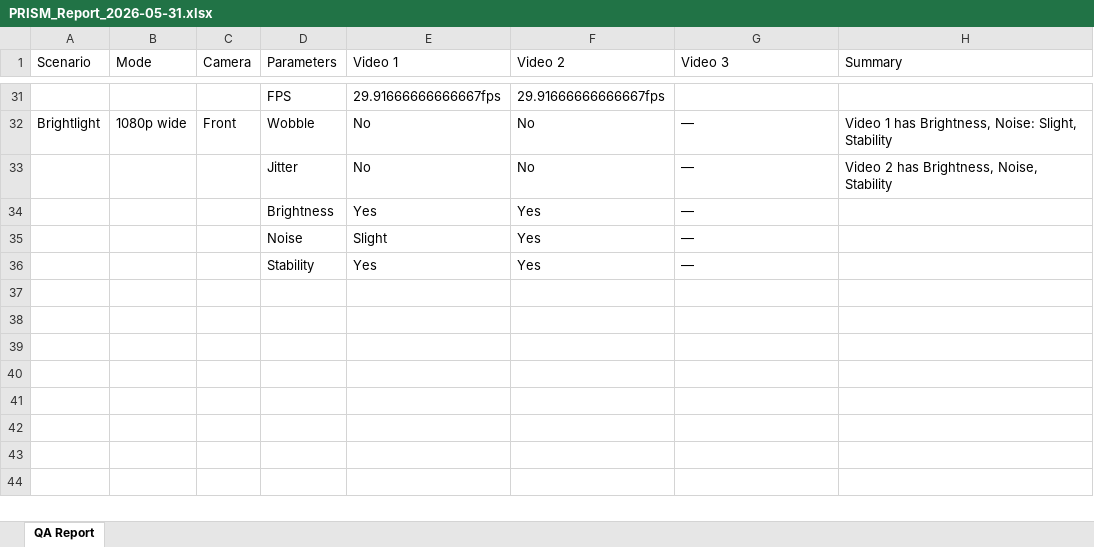
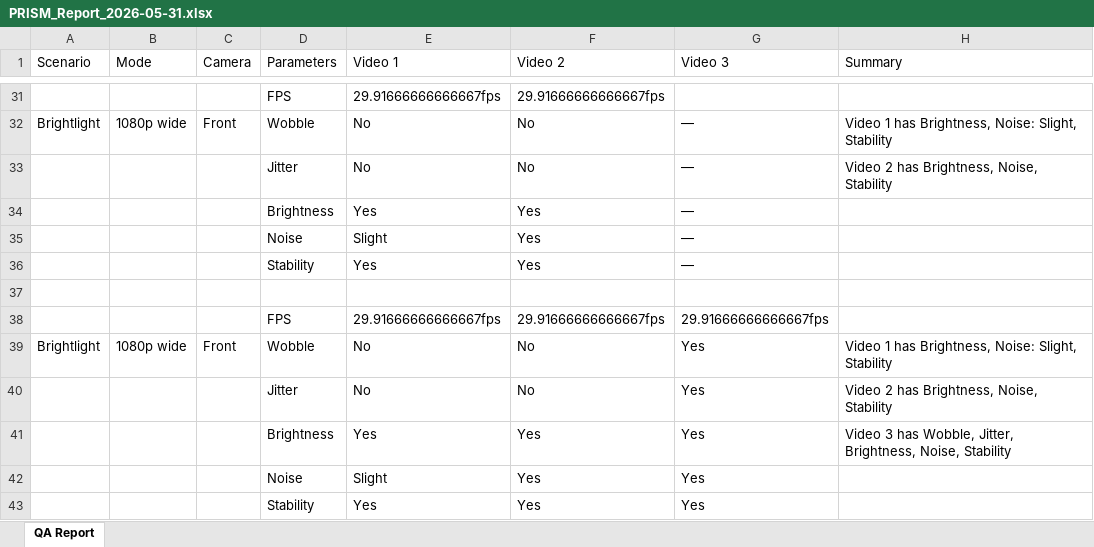
Before and after one commit to TMChub/spp, an Excel workbook: reports/PRISM_Report_2026-05-31.xlsx, sheet QA Report, drawn as a sheet; only a part is shown, gaps mark what is left out; values as stored, in another font and other column widths than the file's, no borders; the diff names each change by its address in the sheet, - before the commit and + after, or states it on an @@ line.

Commit message:
Add QA report PRISM_Report_2026-05-31.xlsx

```diff
--- a/reports/PRISM_Report_2026-05-31.xlsx (sheet QA Report)
+++ b/reports/PRISM_Report_2026-05-31.xlsx (sheet QA Report)
+row 37: (empty)
+row 38:  |  |  | FPS | 29.91666666666667fps | 29.91666666666667fps | 29.91666666666667fps
+row 39: Brightlight | 1080p wide | Front | Wobble | No | No | Yes | Video 1 has Brightness, Noise: Slight, Stability
+row 40:  |  |  | Jitter | No | No | Yes | Video 2 has Brightness, Noise, Stability
+row 41:  |  |  | Brightness | Yes | Yes | Yes | Video 3 has Wobble, Jitter, Brightness, Noise, Stability
+row 42:  |  |  | Noise | Slight | Yes | Yes
+row 43:  |  |  | Stability | Yes | Yes | Yes
```
